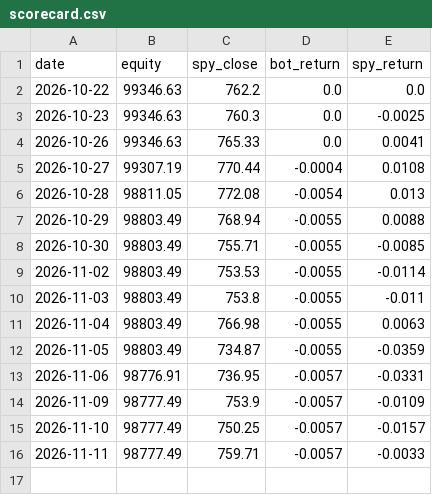
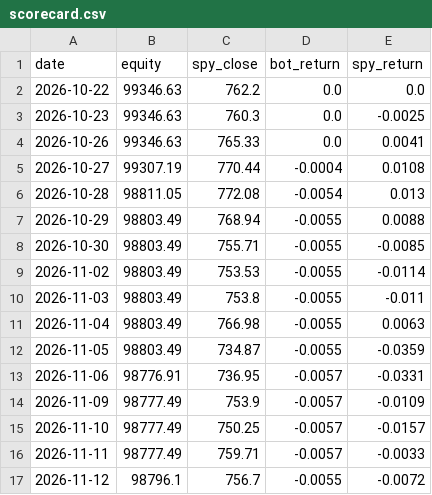
Before and after one commit to shubhamkumarsingh91-lgtm/AI-Paper-Trading-Bot, a CSV file: state/scorecard.csv, drawn as a sheet.

Commit message:
bot state update [skip ci]

```diff
--- a/state/scorecard.csv
+++ b/state/scorecard.csv
@@ -16 +16,2 @@ date,equity,spy_close,bot_return,spy_return
 2026-11-11,98777.49,759.71,-0.0057,-0.0033
+2026-11-12,98796.1,756.7,-0.0055,-0.0072
```
Also changed, not shown: 5 other files.
